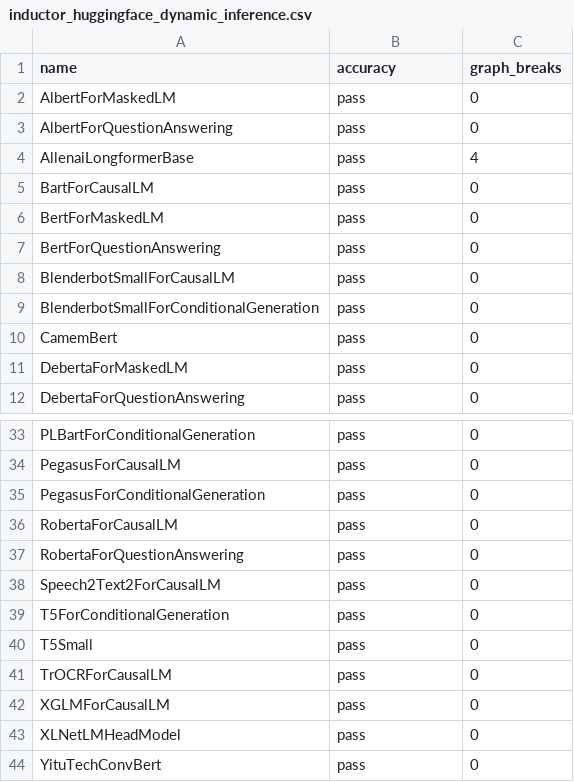
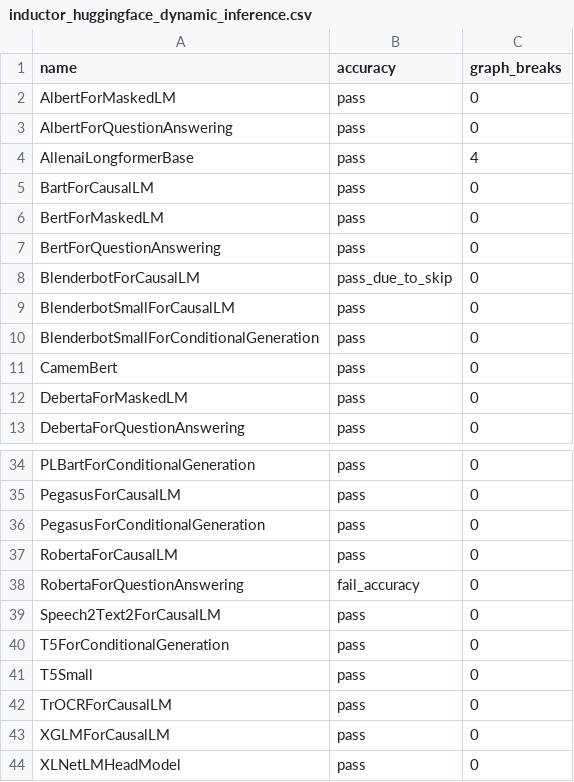
Before and after one commit to Szebebnigblack/pytorch, a CSV file: benchmarks/dynamo/ci_expected_accuracy/inductor_huggingface_dynamic_inference.csv, drawn as a sheet; only a part is shown, gaps mark what is left out; the shorter side is filled out with more unchanged rows.

Commit message:
[CI] Switch inference accuracy and performance tests to bfloat16 (#103535)
Pull Request resolved: https://github.com/pytorch/pytorch/pull/103535
Approved by: https://github.com/eellison

```diff
--- a/benchmarks/dynamo/ci_expected_accuracy/inductor_huggingface_dynamic_inference.csv
+++ b/benchmarks/dynamo/ci_expected_accuracy/inductor_huggingface_dynamic_inference.csv
@@ -7,2 +7,3 @@ BertForMaskedLM,pass,0
 BertForQuestionAnswering,pass,0
+BlenderbotForCausalLM,pass_due_to_skip,0
 BlenderbotSmallForCausalLM,pass,0
@@ -36,3 +37,3 @@ PegasusForConditionalGeneration,pass,0
 RobertaForCausalLM,pass,0
-RobertaForQuestionAnswering,pass,0
+RobertaForQuestionAnswering,fail_accuracy,0
 Speech2Text2ForCausalLM,pass,0
```
Also changed, not shown: benchmarks/dynamo/ci_expected_accuracy/inductor_huggingface_inference.csv, benchmarks/dynamo/ci_expected_accuracy/inductor_timm_dynamic_inference.csv, 7 other files.
